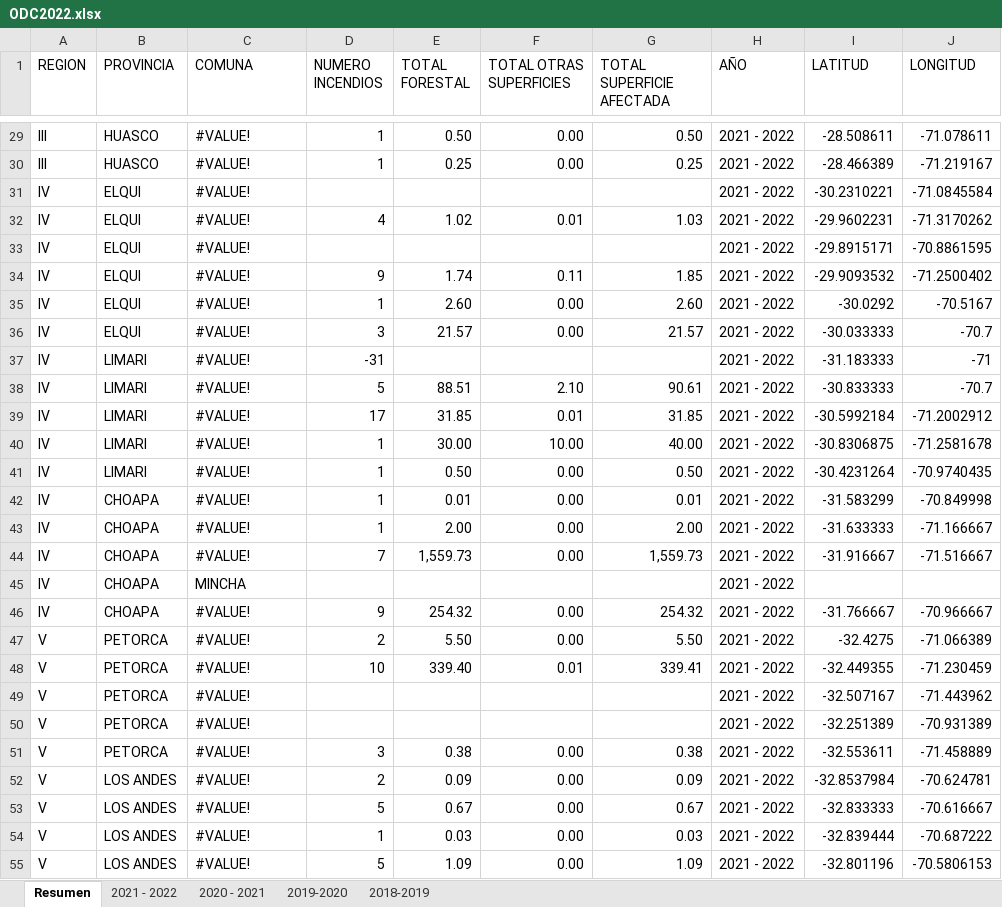
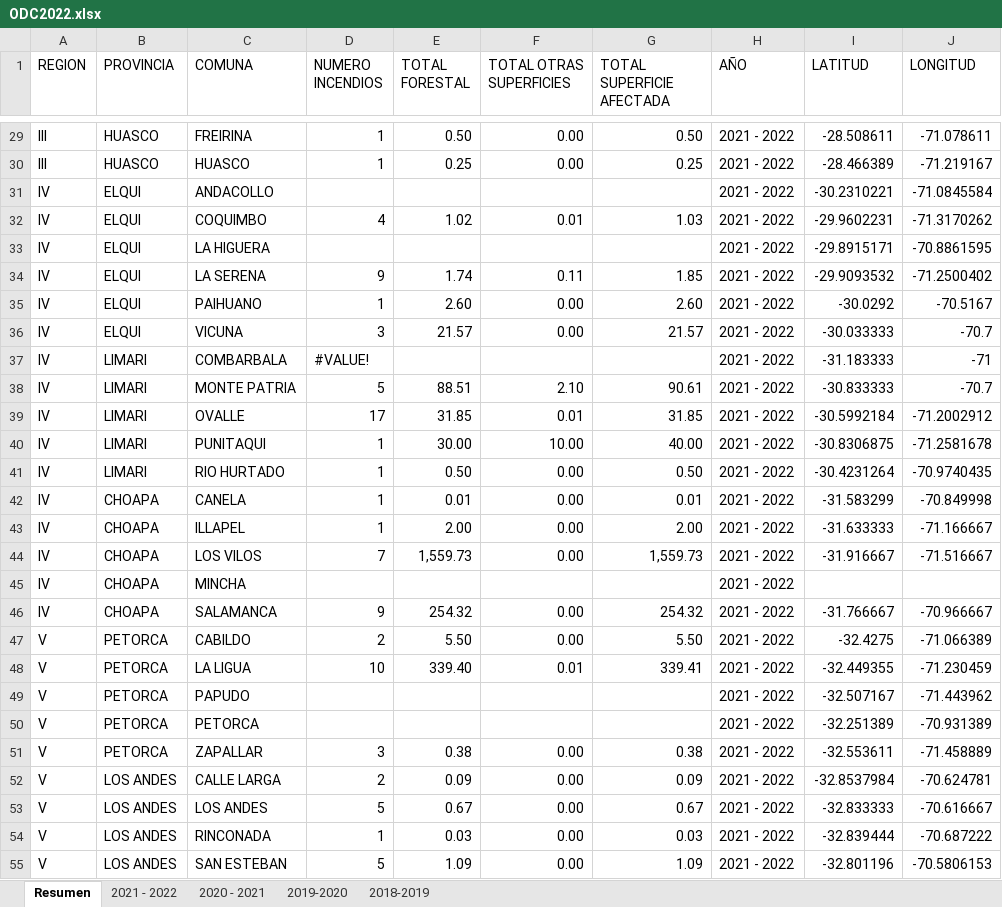
Before and after one commit to militomen/DataViz-Final, an Excel workbook: ODC2022.xlsx, sheet Resumen, drawn as a sheet; only a part is shown, gaps mark what is left out; values as stored, in another font and other column widths than the file's, no cell formats; the diff covers the shown part only; the diff names each change by its address in the sheet, - before the commit and + after, or states it on an @@ line.

```diff
--- a/ODC2022.xlsx (sheet Resumen)
+++ b/ODC2022.xlsx (sheet Resumen)
-C29 (COMUNA): #VALUE!
+C29 (COMUNA): FREIRINA
-C30 (COMUNA): #VALUE!
+C30 (COMUNA): HUASCO
-C31 (COMUNA): #VALUE!
+C31 (COMUNA): ANDACOLLO
-C32 (COMUNA): #VALUE!
+C32 (COMUNA): COQUIMBO
-C33 (COMUNA): #VALUE!
+C33 (COMUNA): LA HIGUERA
-C34 (COMUNA): #VALUE!
+C34 (COMUNA): LA SERENA
-C35 (COMUNA): #VALUE!
+C35 (COMUNA): PAIHUANO
-C36 (COMUNA): #VALUE!
+C36 (COMUNA): VICUNA
-C37 (COMUNA): #VALUE!
+C37 (COMUNA): COMBARBALA
-D37 (NUMERO INCENDIOS): -31
+D37 (NUMERO INCENDIOS): #VALUE!
-C38 (COMUNA): #VALUE!
+C38 (COMUNA): MONTE PATRIA
-C39 (COMUNA): #VALUE!
+C39 (COMUNA): OVALLE
-C40 (COMUNA): #VALUE!
+C40 (COMUNA): PUNITAQUI
-C41 (COMUNA): #VALUE!
+C41 (COMUNA): RIO HURTADO
-C42 (COMUNA): #VALUE!
+C42 (COMUNA): CANELA
-C43 (COMUNA): #VALUE!
+C43 (COMUNA): ILLAPEL
-C44 (COMUNA): #VALUE!
+C44 (COMUNA): LOS VILOS
-C46 (COMUNA): #VALUE!
+C46 (COMUNA): SALAMANCA
-C47 (COMUNA): #VALUE!
+C47 (COMUNA): CABILDO
-C48 (COMUNA): #VALUE!
+C48 (COMUNA): LA LIGUA
-C49 (COMUNA): #VALUE!
+C49 (COMUNA): PAPUDO
-C50 (COMUNA): #VALUE!
+C50 (COMUNA): PETORCA
-C51 (COMUNA): #VALUE!
+C51 (COMUNA): ZAPALLAR
-C52 (COMUNA): #VALUE!
+C52 (COMUNA): CALLE LARGA
-C53 (COMUNA): #VALUE!
+C53 (COMUNA): LOS ANDES
-C54 (COMUNA): #VALUE!
+C54 (COMUNA): RINCONADA
-C55 (COMUNA): #VALUE!
+C55 (COMUNA): SAN ESTEBAN
```
Also changed, not shown: 1334 edited cells elsewhere in this sheet, cell formats, 2 other files.
